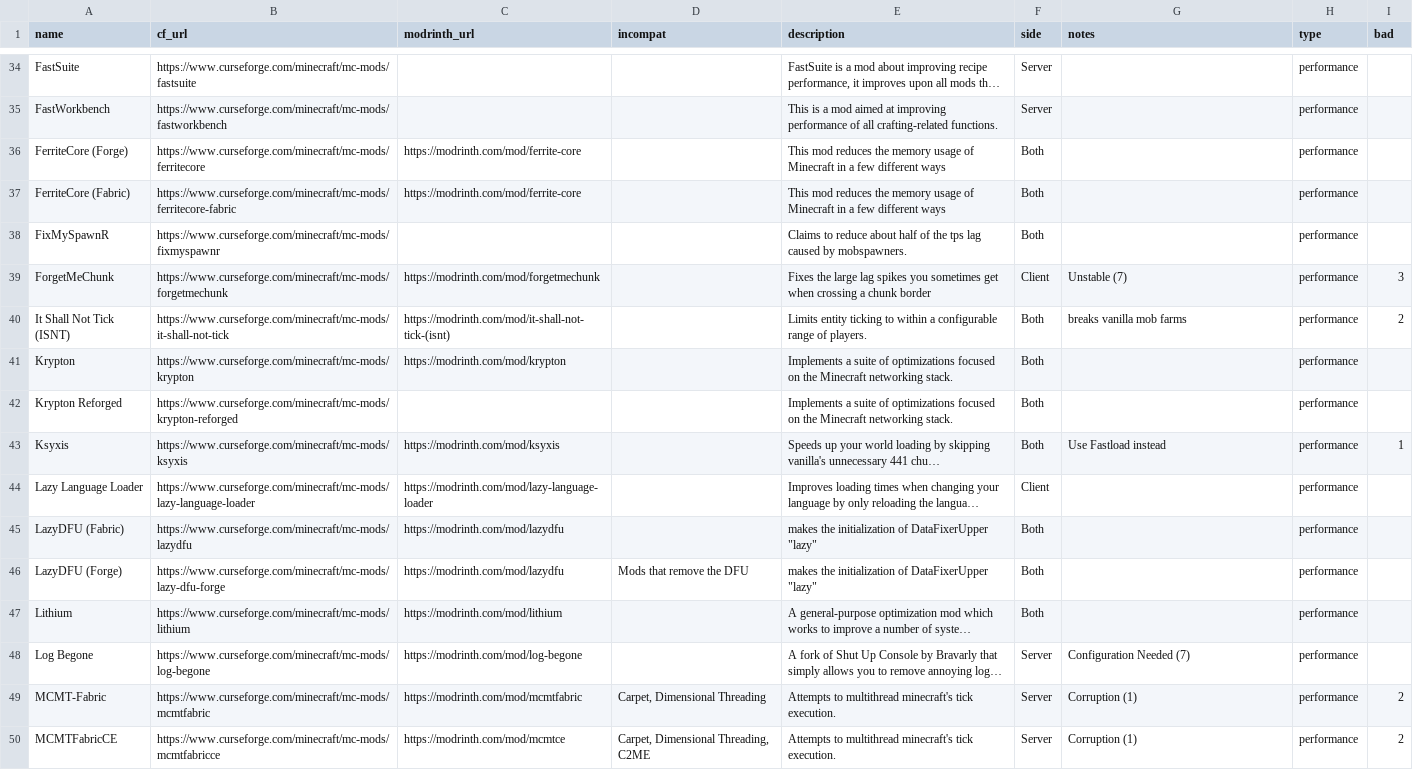
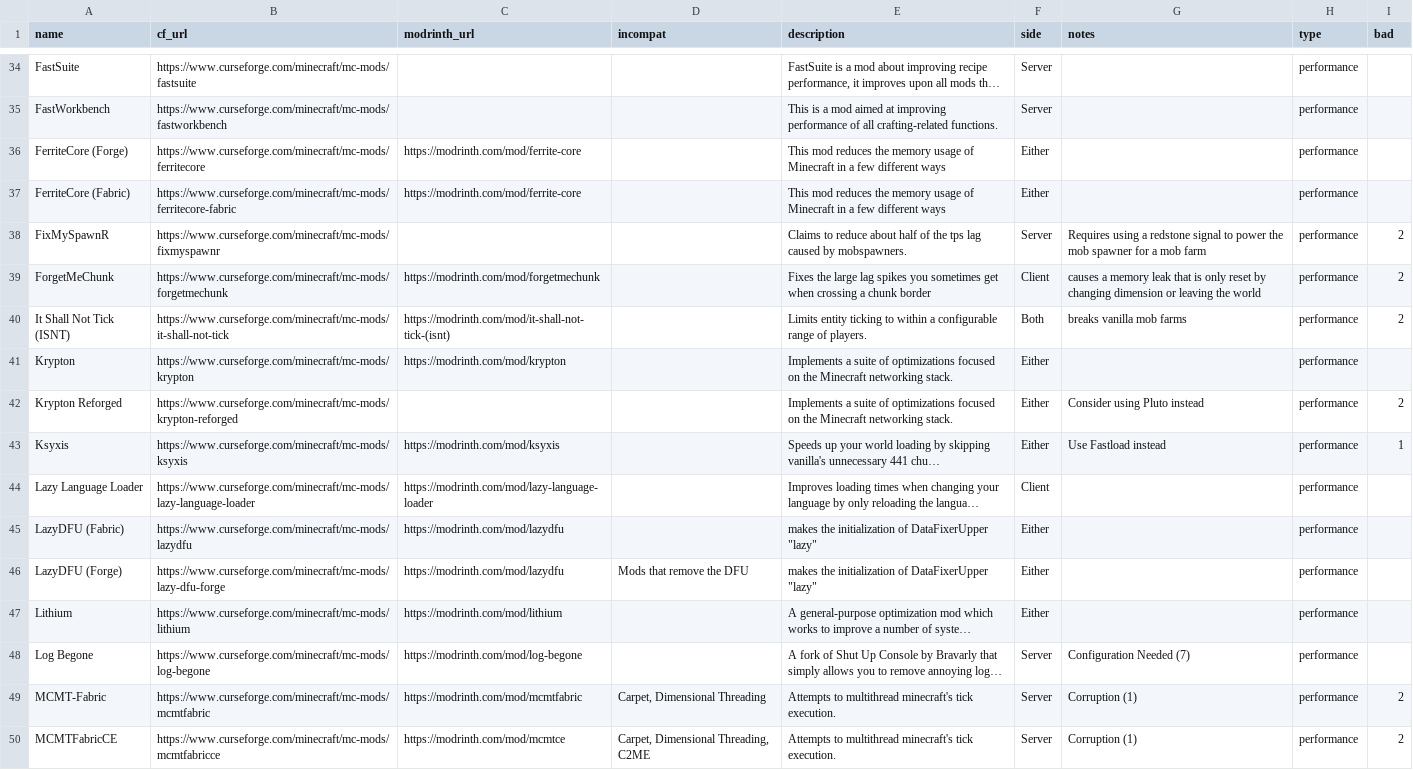
Before and after one commit to SuperStormer/useful-mods2, a CSV file: mods.csv, drawn as a sheet; only a part is shown, gaps mark what is left out; long unchanged cells end in …; the diff covers the shown part only; the diff names each change by its address in the sheet, - before the commit and + after, or states it on an @@ line.

Commit message:
side dropdown

```diff
--- a/mods.csv
+++ b/mods.csv
-F36:F37 (side): Both
+F36:F37 (side): Either
-F38 (side): Both
+F38 (side): Server
-G38 (notes): (empty)
+G38 (notes): Requires using a redstone signal to power the mob spawner for a mob farm
-I38 (bad): (empty)
+I38 (bad): 2
-G39 (notes): Unstable (7)
+G39 (notes): causes a memory leak that is only reset by changing dimension or leaving the world
-I39 (bad): 3
+I39 (bad): 2
-F41:F43 (side): Both
+F41:F43 (side): Either
-G42 (notes): (empty)
+G42 (notes): Consider using Pluto instead
-I42 (bad): (empty)
+I42 (bad): 2
-F45:F47 (side): Both
+F45:F47 (side): Either
```
Also changed, not shown: 1 added row, 1 removed row and 91 edited cells elsewhere in this file, 4 other files.
